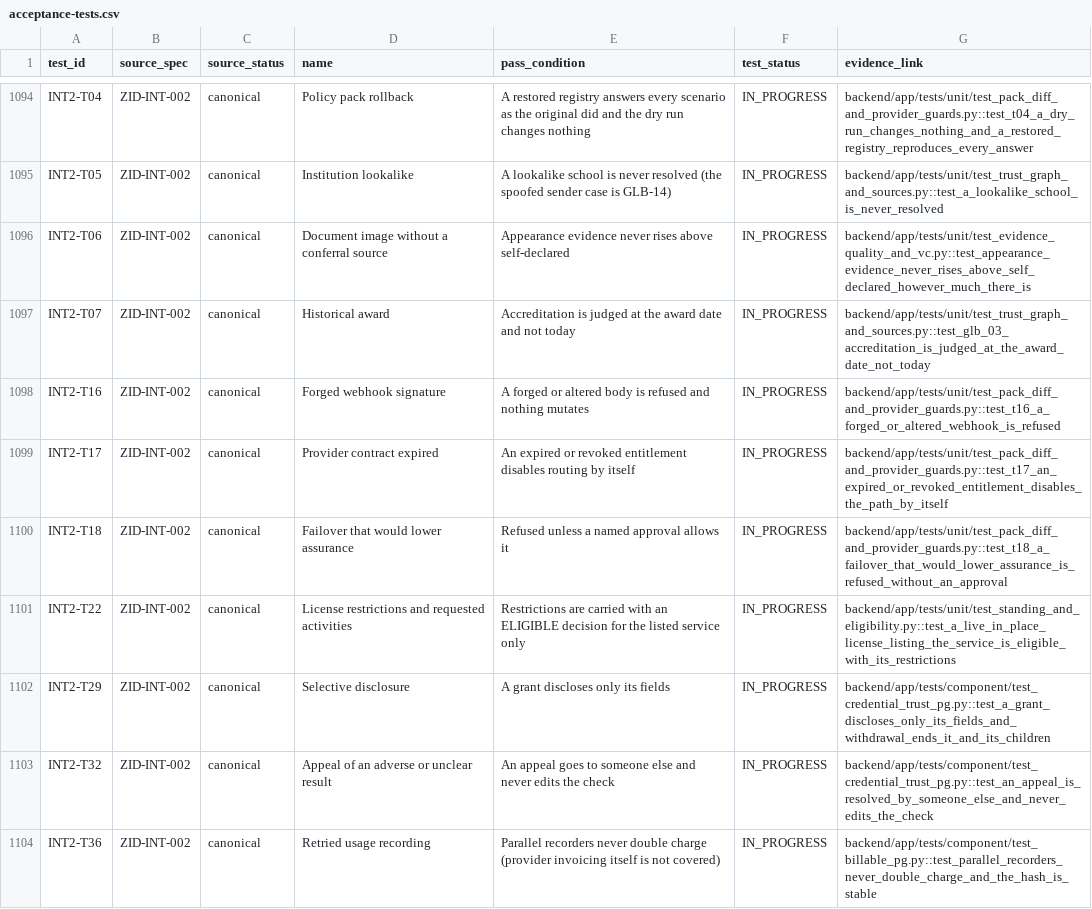
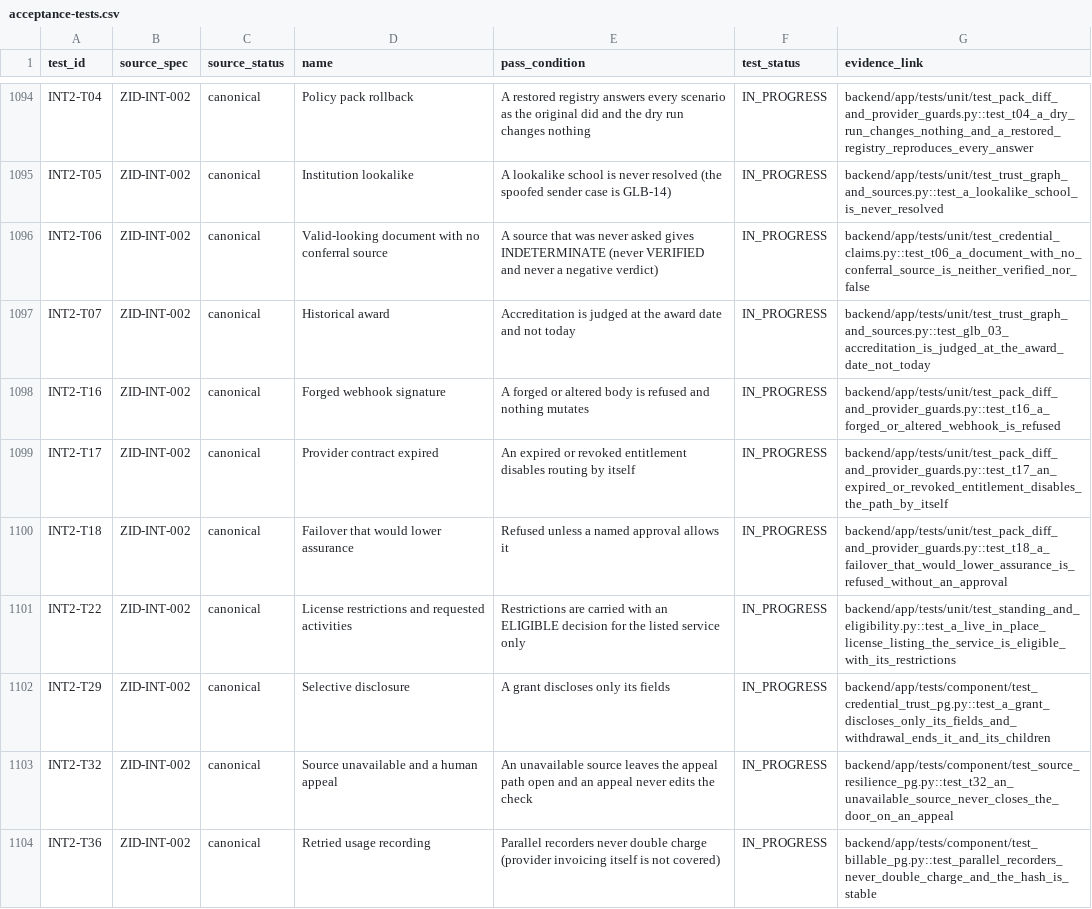
Before and after one commit to ZoikoGroup/zoiko-id-platform-new, a CSV file: docs/traceability/acceptance-tests.csv, drawn as a sheet; only a part is shown, gaps mark what is left out.

```diff
--- a/docs/traceability/acceptance-tests.csv
+++ b/docs/traceability/acceptance-tests.csv
@@ -1095,3 +1095,3 @@ INT2-T04,ZID-INT-002,canonical,Policy pack rollback,A restored registry answers
 INT2-T05,ZID-INT-002,canonical,Institution lookalike,A lookalike school is never resolved (the spoofed sender case is GLB-14),IN_PROGRESS,backend/app/tests/unit/test_trust_graph_and_sources.py::test_a_lookalike_school_is_never_resolved
-INT2-T06,ZID-INT-002,canonical,Document image without a conferral source,Appearance evidence never rises above self-declared,IN_PROGRESS,backend/app/tests/unit/test_evidence_quality_and_vc.py::test_appearance_evidence_never_rises_above_self_declared_however_much_there_is
+INT2-T06,ZID-INT-002,canonical,Valid-looking document with no conferral source,A source that was never asked gives INDETERMINATE (never VERIFIED and never a negative verdict),IN_PROGRESS,backend/app/tests/unit/test_credential_claims.py::test_t06_a_document_with_no_conferral_source_is_neither_verified_nor_false
 INT2-T07,ZID-INT-002,canonical,Historical award,Accreditation is judged at the award date and not today,IN_PROGRESS,backend/app/tests/unit/test_trust_graph_and_sources.py::test_glb_03_accreditation_is_judged_at_the_award_date_not_today
@@ -1102,3 +1102,3 @@ INT2-T22,ZID-INT-002,canonical,License restrictions and requested activities,Res
 INT2-T29,ZID-INT-002,canonical,Selective disclosure,A grant discloses only its fields,IN_PROGRESS,backend/app/tests/component/test_credential_trust_pg.py::test_a_grant_discloses_only_its_fields_and_withdrawal_ends_it_and_its_children
-INT2-T32,ZID-INT-002,canonical,Appeal of an adverse or unclear result,An appeal goes to someone else and never edits the check,IN_PROGRESS,backend/app/tests/component/test_credential_trust_pg.py::test_an_appeal_is_resolved_by_someone_else_and_never_edits_the_check
+INT2-T32,ZID-INT-002,canonical,Source unavailable and a human appeal,An unavailable source leaves the appeal path open and an appeal never edits the check,IN_PROGRESS,backend/app/tests/component/test_source_resilience_pg.py::test_t32_an_unavailable_source_never_closes_the_door_on_an_appeal
 INT2-T36,ZID-INT-002,canonical,Retried usage recording,Parallel recorders never double charge (provider invoicing itself is not covered),IN_PROGRESS,backend/app/tests/component/test_billable_pg.py::test_parallel_recorders_never_double_charge_and_the_hash_is_stable
```
Also changed, not shown: 27 other files.
